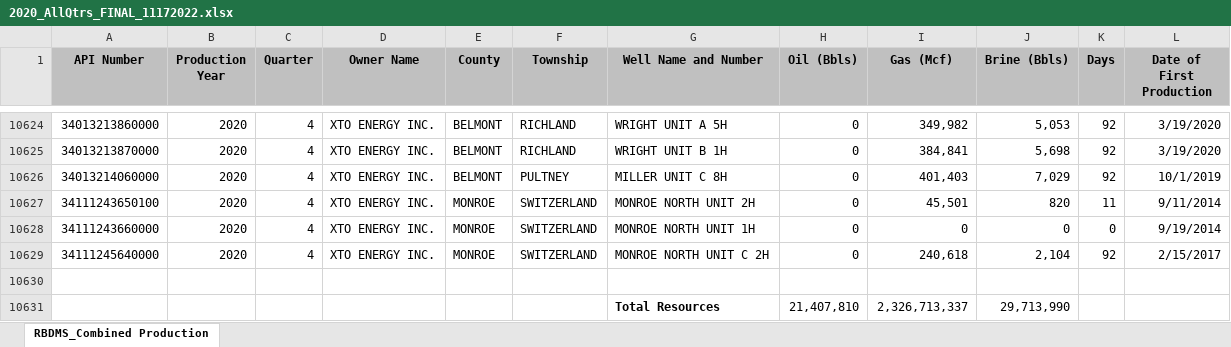
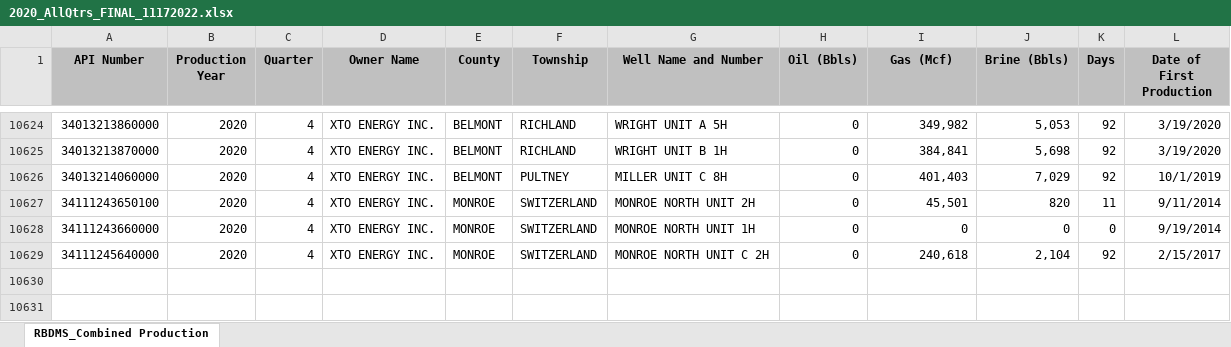
Before and after one commit to wfsutto/Two-Birds-One-Stonebridge, an Excel workbook: data/quarterly/2020_AllQtrs_FINAL_11172022.xlsx, sheet RBDMS_Combined Production, drawn as a sheet; only a part is shown, gaps mark what is left out; values as stored, in another font and other column widths than the file's, no borders; the diff names each change by its address in the sheet, - before the commit and + after, or states it on an @@ line.

```diff
--- a/data/quarterly/2020_AllQtrs_FINAL_11172022.xlsx (sheet RBDMS_Combined Production)
+++ b/data/quarterly/2020_AllQtrs_FINAL_11172022.xlsx (sheet RBDMS_Combined Production)
-row 10630: (empty)
-row 10631:  |  |  |  |  |  | Total Resources | 21,407,810 | 2,326,713,337 | 29,713,990
```
Also changed, not shown: data/quarterly/2021_AllQtrs_FINAL_11172022.xlsx, data/quarterly/2022_AllQtrs_FINAL_03032023.xlsx, 13 other files.
